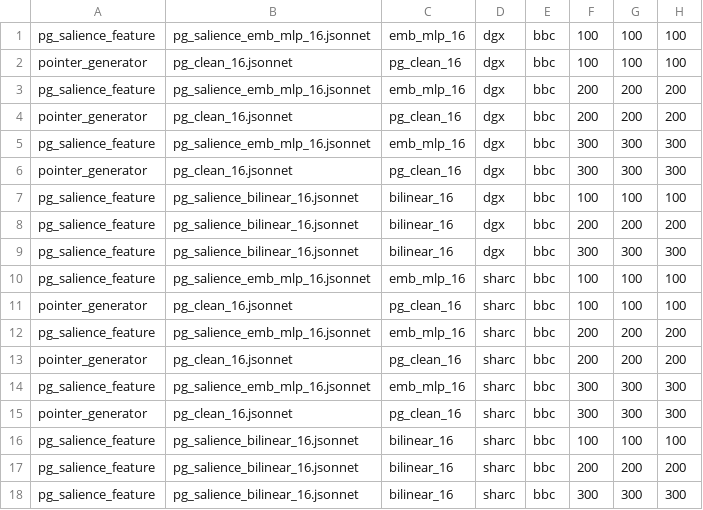
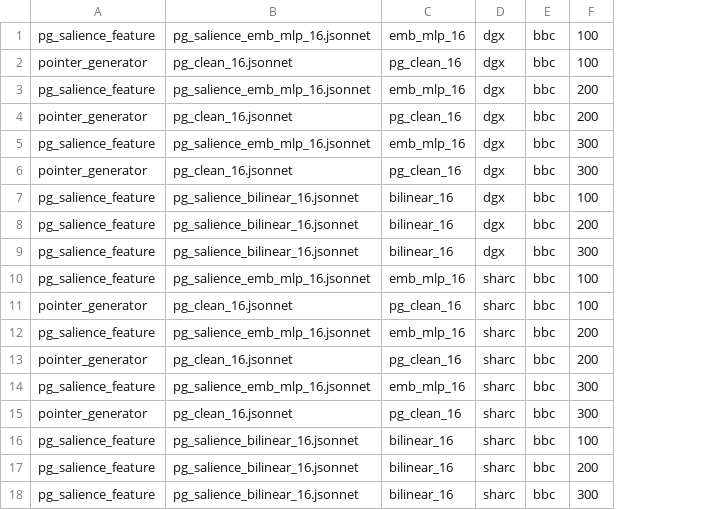
Before and after one commit to blodstone/Salience_Sum, a CSV file: HPC/scripts/210220/run_specs.csv, drawn as a sheet; the diff names each change by its address in the sheet, - before the commit and + after, or states it on an @@ line.

```diff
--- a/HPC/scripts/210220/run_specs.csv
+++ b/HPC/scripts/210220/run_specs.csv
-column G, rows 1-18: 100 | 100 | 200 | 200 | 300 | 300 | 100 | 200 | 300 | 100 | 100 | 200 | 200 | 300 | 300 | 100 | 200 | 300
-column H, rows 1-18: 100 | 100 | 200 | 200 | 300 | 300 | 100 | 200 | 300 | 100 | 100 | 200 | 200 | 300 | 300 | 100 | 200 | 300
```
Also changed, not shown: 1 other file.
